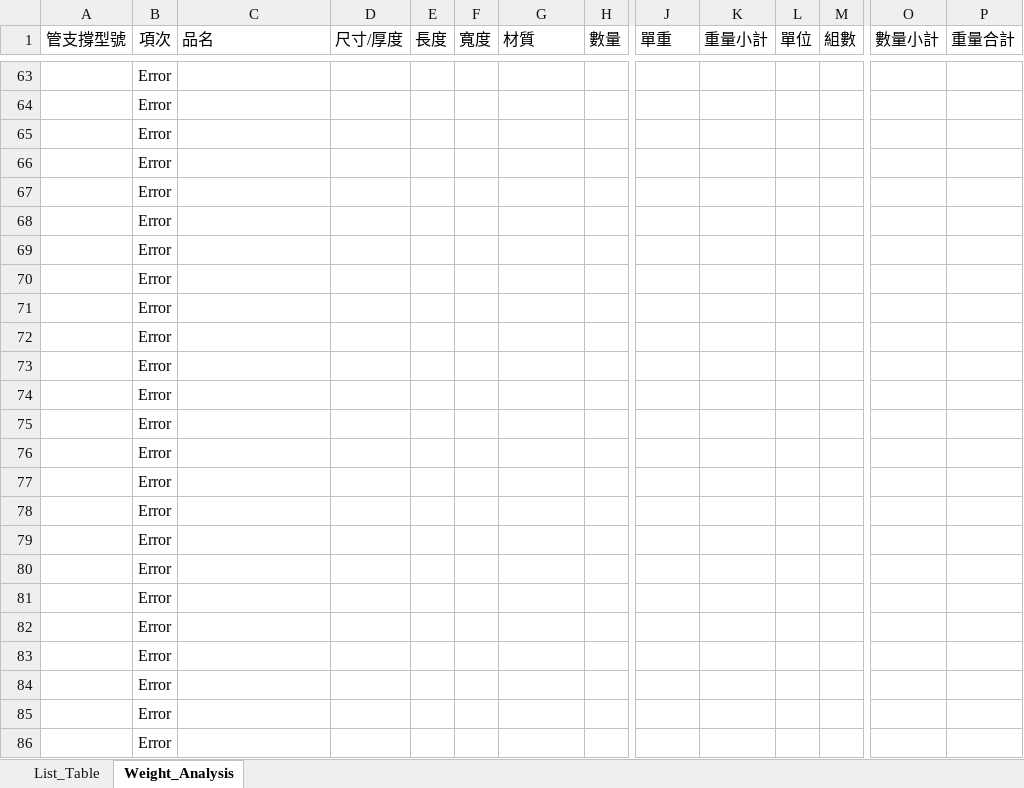
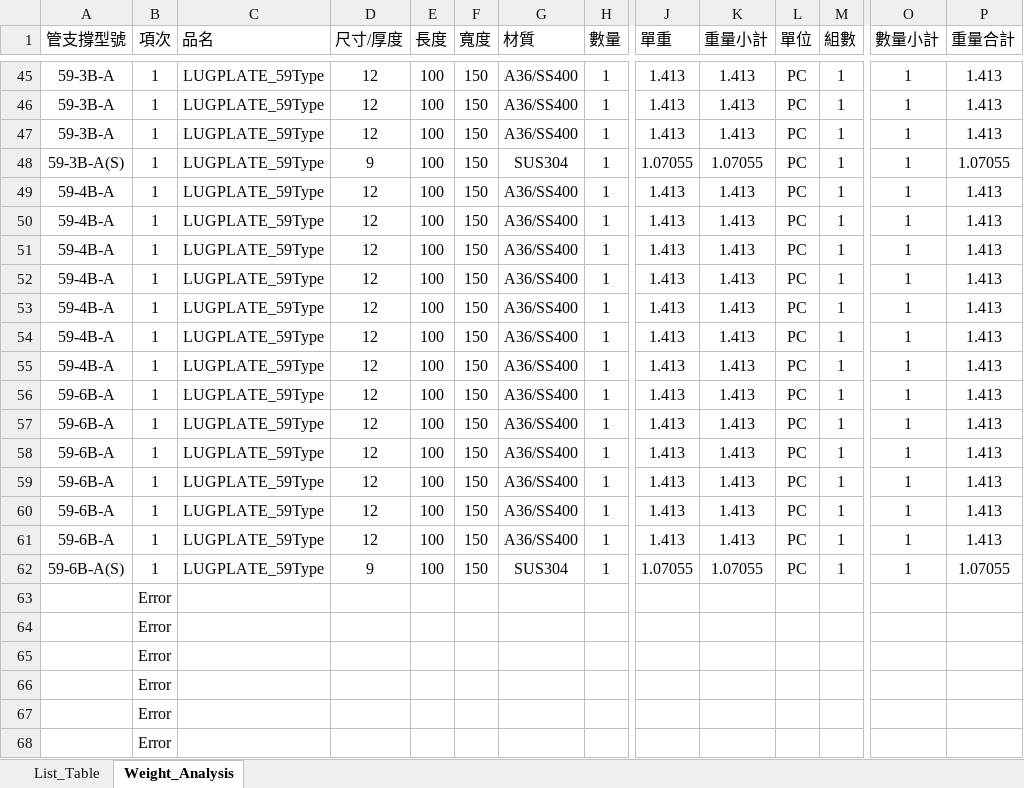
Before and after one commit to AustinHongLee/for_iec_support, an Excel workbook: Support_Annaysis.xlsm, sheet Weight_Analysis, drawn as a sheet; only a part is shown, gaps mark what is left out; the shorter side is filled out with more unchanged rows; values as stored, in another font and other column widths than the file's, no borders; rows hold the shown columns only; the diff covers the shown part only; the diff names each change by its address in the sheet, - before the commit and + after, or states it on an @@ line.

Commit message:
Update Type 59

```diff
--- a/Support_Annaysis.xlsm (sheet Weight_Analysis)
+++ b/Support_Annaysis.xlsm (sheet Weight_Analysis)
+row 45: 59-3B-A | 1 | LUGPLATE_59Type | 12 | 100 | 150 | A36/SS400 | 1 | 1.413 | 1.413 | PC | 1 | 1 | 1.413
+row 46: 59-3B-A | 1 | LUGPLATE_59Type | 12 | 100 | 150 | A36/SS400 | 1 | 1.413 | 1.413 | PC | 1 | 1 | 1.413
+row 47: 59-3B-A | 1 | LUGPLATE_59Type | 12 | 100 | 150 | A36/SS400 | 1 | 1.413 | 1.413 | PC | 1 | 1 | 1.413
+row 48: 59-3B-A(S) | 1 | LUGPLATE_59Type | 9 | 100 | 150 | SUS304 | 1 | 1.07055 | 1.07055 | PC | 1 | 1 | 1.07055
+row 49: 59-4B-A | 1 | LUGPLATE_59Type | 12 | 100 | 150 | A36/SS400 | 1 | 1.413 | 1.413 | PC | 1 | 1 | 1.413
+row 50: 59-4B-A | 1 | LUGPLATE_59Type | 12 | 100 | 150 | A36/SS400 | 1 | 1.413 | 1.413 | PC | 1 | 1 | 1.413
+row 51: 59-4B-A | 1 | LUGPLATE_59Type | 12 | 100 | 150 | A36/SS400 | 1 | 1.413 | 1.413 | PC | 1 | 1 | 1.413
+row 52: 59-4B-A | 1 | LUGPLATE_59Type | 12 | 100 | 150 | A36/SS400 | 1 | 1.413 | 1.413 | PC | 1 | 1 | 1.413
+row 53: 59-4B-A | 1 | LUGPLATE_59Type | 12 | 100 | 150 | A36/SS400 | 1 | 1.413 | 1.413 | PC | 1 | 1 | 1.413
+row 54: 59-4B-A | 1 | LUGPLATE_59Type | 12 | 100 | 150 | A36/SS400 | 1 | 1.413 | 1.413 | PC | 1 | 1 | 1.413
+row 55: 59-4B-A | 1 | LUGPLATE_59Type | 12 | 100 | 150 | A36/SS400 | 1 | 1.413 | 1.413 | PC | 1 | 1 | 1.413
+row 56: 59-6B-A | 1 | LUGPLATE_59Type | 12 | 100 | 150 | A36/SS400 | 1 | 1.413 | 1.413 | PC | 1 | 1 | 1.413
+row 57: 59-6B-A | 1 | LUGPLATE_59Type | 12 | 100 | 150 | A36/SS400 | 1 | 1.413 | 1.413 | PC | 1 | 1 | 1.413
+row 58: 59-6B-A | 1 | LUGPLATE_59Type | 12 | 100 | 150 | A36/SS400 | 1 | 1.413 | 1.413 | PC | 1 | 1 | 1.413
+row 59: 59-6B-A | 1 | LUGPLATE_59Type | 12 | 100 | 150 | A36/SS400 | 1 | 1.413 | 1.413 | PC | 1 | 1 | 1.413
+row 60: 59-6B-A | 1 | LUGPLATE_59Type | 12 | 100 | 150 | A36/SS400 | 1 | 1.413 | 1.413 | PC | 1 | 1 | 1.413
+row 61: 59-6B-A | 1 | LUGPLATE_59Type | 12 | 100 | 150 | A36/SS400 | 1 | 1.413 | 1.413 | PC | 1 | 1 | 1.413
+row 62: 59-6B-A(S) | 1 | LUGPLATE_59Type | 9 | 100 | 150 | SUS304 | 1 | 1.07055 | 1.07055 | PC | 1 | 1 | 1.07055
```
Also changed, not shown: 43 added rows and 61 removed rows elsewhere in this sheet, sheet List_Table.
